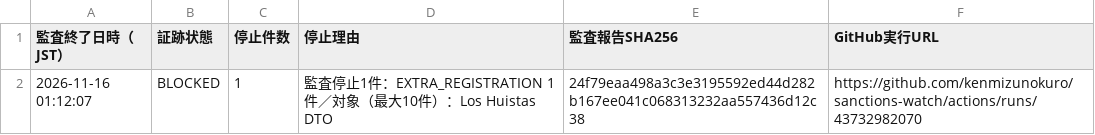
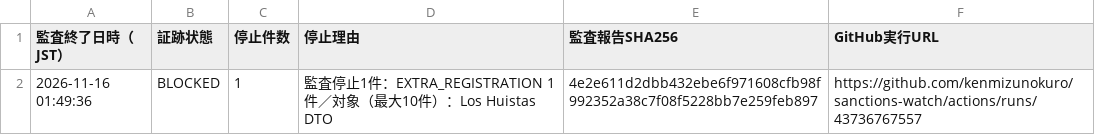
Before and after one commit to kenmizunokuro/sanctions-watch, a CSV file: data/dashboard/ofac_integrity.csv, drawn as a sheet.

```diff
--- a/data/dashboard/ofac_integrity.csv
+++ b/data/dashboard/ofac_integrity.csv
@@ -1,2 +1,2 @@
 監査終了日時（JST）,証跡状態,停止件数,停止理由,監査報告SHA256,GitHub実行URL
-2026-11-16 01:12:07,BLOCKED,1,監査停止1件：EXTRA_REGISTRATION 1件／対象（最大10件）：Los Huistas DTO,24f79eaa498a3c3e3195592ed44d282b167ee041c068313232aa557436d12c38,https://github.com/kenmizunokuro/sanctions-watch/actions/runs/43732982070
+2026-11-16 01:49:36,BLOCKED,1,監査停止1件：EXTRA_REGISTRATION 1件／対象（最大10件）：Los Huistas DTO,4e2e611d2dbb432ebe6f971608cfb98f992352a38c7f08f5228bb7e259feb897,https://github.com/kenmizunokuro/sanctions-watch/actions/runs/43736767557
```
Also changed, not shown: data/dashboard/status.csv, data/dashboard/status_detail.csv, 1 other file.
